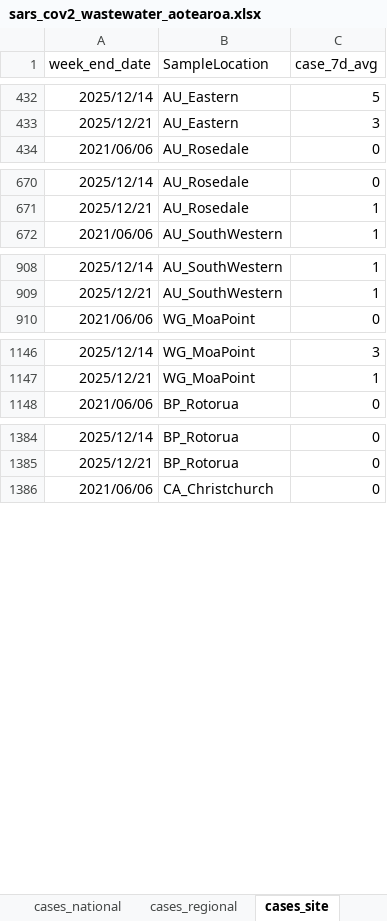
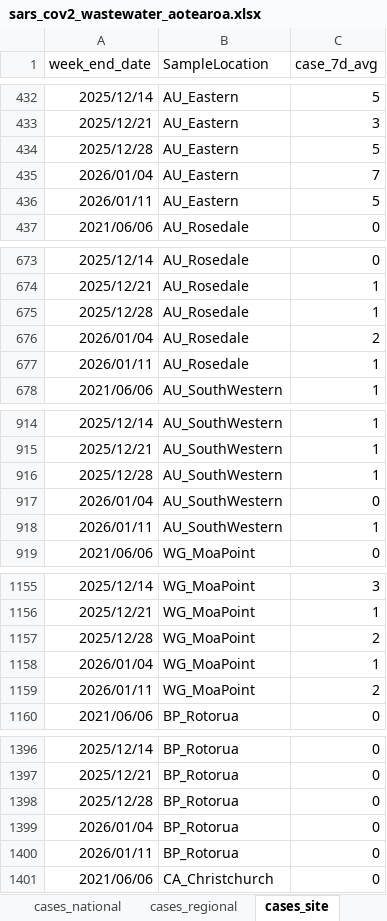
Before and after one commit to ESR-NZ/covid_in_wastewater, an Excel workbook: data/sars_cov2_wastewater_aotearoa.xlsx, sheet cases_site, drawn as a sheet; only a part is shown, gaps mark what is left out; values as stored, in another font and other column widths than the file's, no borders; table styles not drawn; the diff covers the shown part only; the diff names each change by its address in the sheet, - before the commit and + after, or states it on an @@ line.

```diff
--- a/data/sars_cov2_wastewater_aotearoa.xlsx (sheet cases_site)
+++ b/data/sars_cov2_wastewater_aotearoa.xlsx (sheet cases_site)
+row 434: 2025/12/28 | AU_Eastern | 5
+row 435: 2026/01/04 | AU_Eastern | 7
+row 436: 2026/01/11 | AU_Eastern | 5
+row 675: 2025/12/28 | AU_Rosedale | 1
+row 676: 2026/01/04 | AU_Rosedale | 2
+row 677: 2026/01/11 | AU_Rosedale | 1
+row 916: 2025/12/28 | AU_SouthWestern | 1
+row 917: 2026/01/04 | AU_SouthWestern | 0
+row 918: 2026/01/11 | AU_SouthWestern | 1
+row 1157: 2025/12/28 | WG_MoaPoint | 2
+row 1158: 2026/01/04 | WG_MoaPoint | 1
+row 1159: 2026/01/11 | WG_MoaPoint | 2
+row 1398: 2025/12/28 | BP_Rotorua | 0
+row 1399: 2026/01/04 | BP_Rotorua | 0
+row 1400: 2026/01/11 | BP_Rotorua | 0
```
Also changed, not shown: 18 added rows elsewhere in this sheet, sheet ww_data_all, sheet cases_regional, sheet ww_site, sheet ww_regional, sheet ww_national, sheet cases_national, 7 other files.
